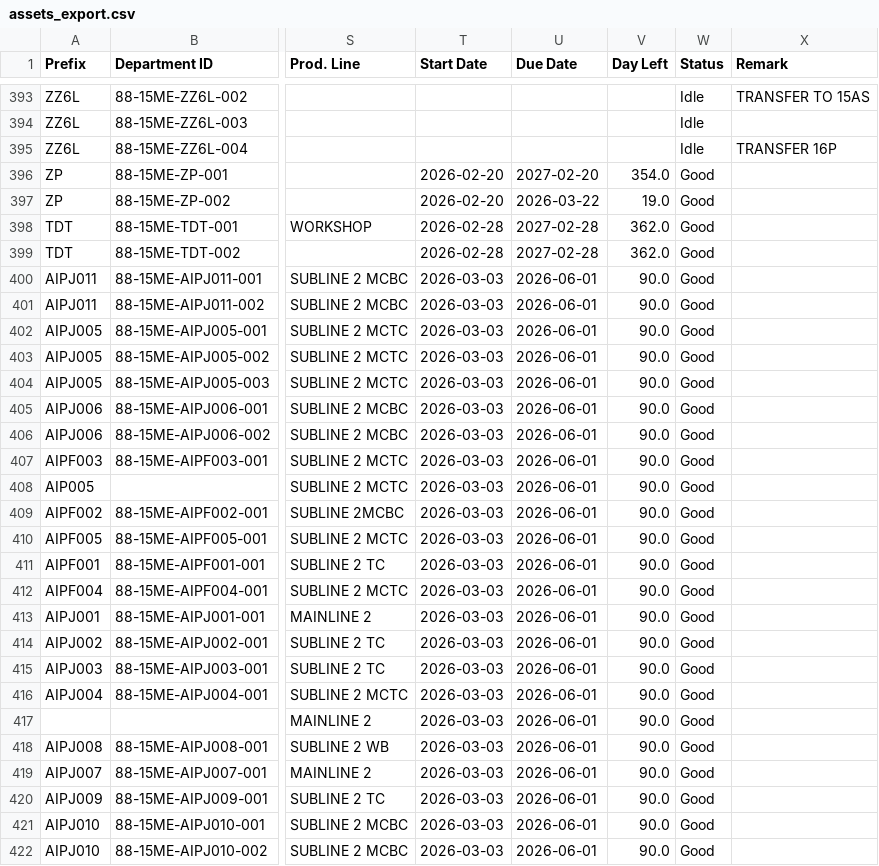
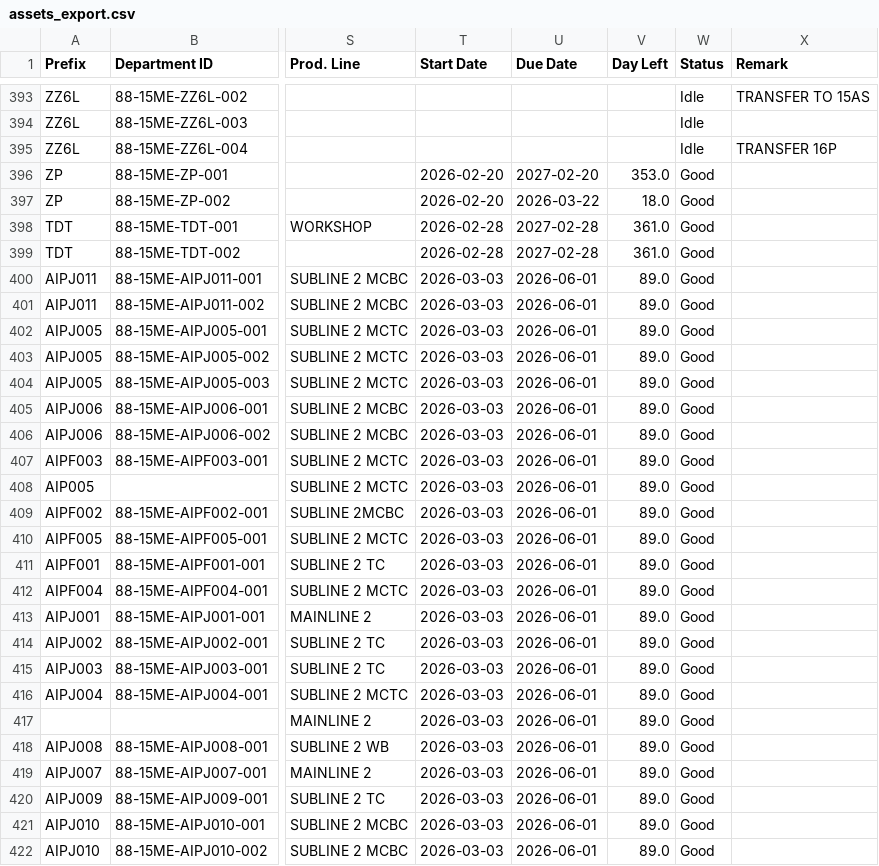
Before and after one commit to azlihanifiah/ME-Dashboard, a CSV file: data/assets_export.csv, drawn as a sheet; only a part is shown, gaps mark what is left out; the diff covers the shown part only; the diff names each change by its address in the sheet, - before the commit and + after, or states it on an @@ line.

Commit message:
Auto-save: Update assets (2026-03-04 08:56:59)

```diff
--- a/data/assets_export.csv
+++ b/data/assets_export.csv
-V396 (Day Left): 354.0
+V396 (Day Left): 353.0
-V397 (Day Left): 19.0
+V397 (Day Left): 18.0
-V398:V399 (Day Left): 362.0
+V398:V399 (Day Left): 361.0
-V400:V422 (Day Left): 90.0
+V400:V422 (Day Left): 89.0
```
Also changed, not shown: 1 added row and 6 edited cells elsewhere in this file, 1 other file.
